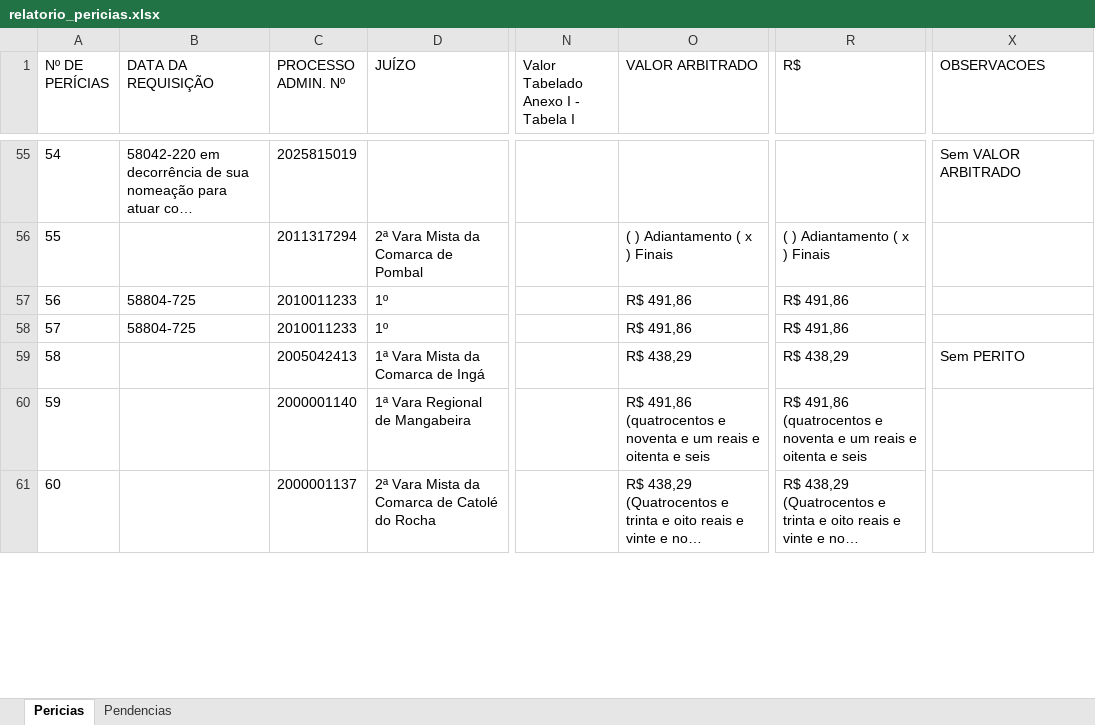
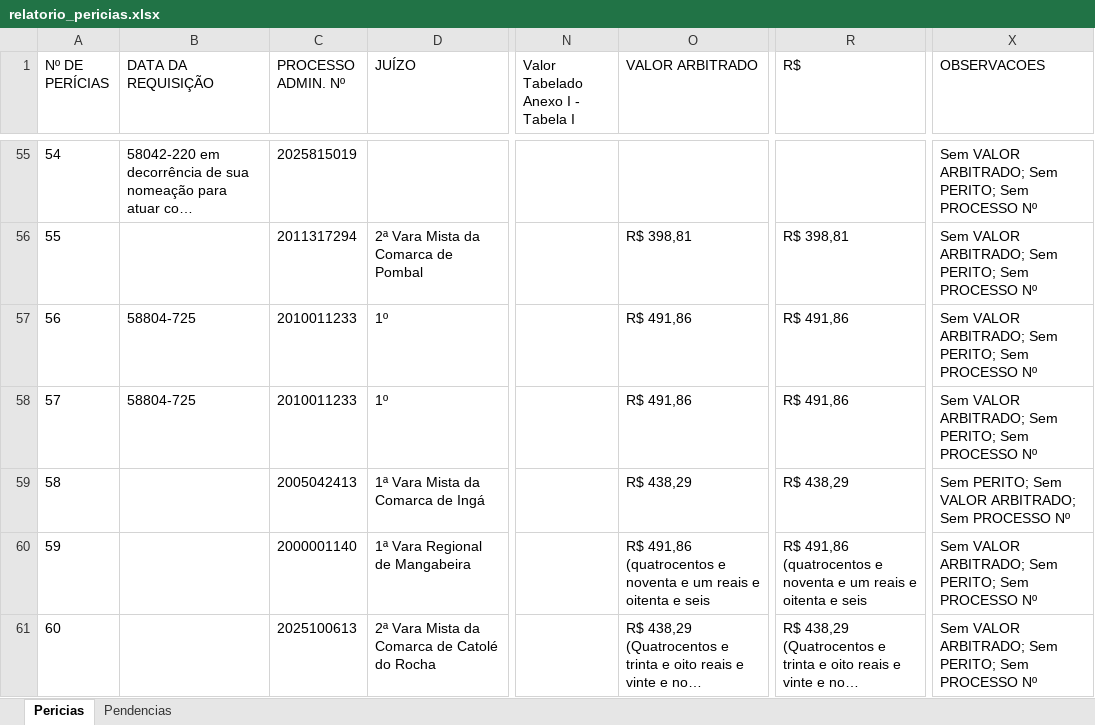
Before and after one commit to sindlinger/sei-dashboard, an Excel workbook: relatorio_pericias.xlsx, sheet Pericias, drawn as a sheet; only a part is shown, gaps mark what is left out; long unchanged cells end in …; values as stored, in another font and other column widths than the file's, no borders; the diff covers the shown part only; the diff names each change by its address in the sheet, - before the commit and + after, or states it on an @@ line.

Commit message:
feat: consolidate data per SEI process

```diff
--- a/relatorio_pericias.xlsx (sheet Pericias)
+++ b/relatorio_pericias.xlsx (sheet Pericias)
-X55 (OBSERVACOES): Sem VALOR ARBITRADO
+X55 (OBSERVACOES): Sem VALOR ARBITRADO; Sem PERITO; Sem PROCESSO Nº
-O56 (VALOR ARBITRADO): ( ) Adiantamento ( x ) Finais
+O56 (VALOR ARBITRADO): R$ 398,81
-R56 (R$): ( ) Adiantamento ( x ) Finais
+R56 (R$): R$ 398,81
-X56:X58 (OBSERVACOES): (empty)
+X56:X58 (OBSERVACOES): Sem VALOR ARBITRADO; Sem PERITO; Sem PROCESSO Nº
-X59 (OBSERVACOES): Sem PERITO
+X59 (OBSERVACOES): Sem PERITO; Sem VALOR ARBITRADO; Sem PROCESSO Nº
-X60:X61 (OBSERVACOES): (empty)
+X60:X61 (OBSERVACOES): Sem VALOR ARBITRADO; Sem PERITO; Sem PROCESSO Nº
-C61 (PROCESSO ADMIN. Nº): 2000001137
+C61 (PROCESSO ADMIN. Nº): 2025100613
```
Also changed, not shown: 228 edited cells elsewhere in this sheet, sheet Pendencias, 1 other file.
